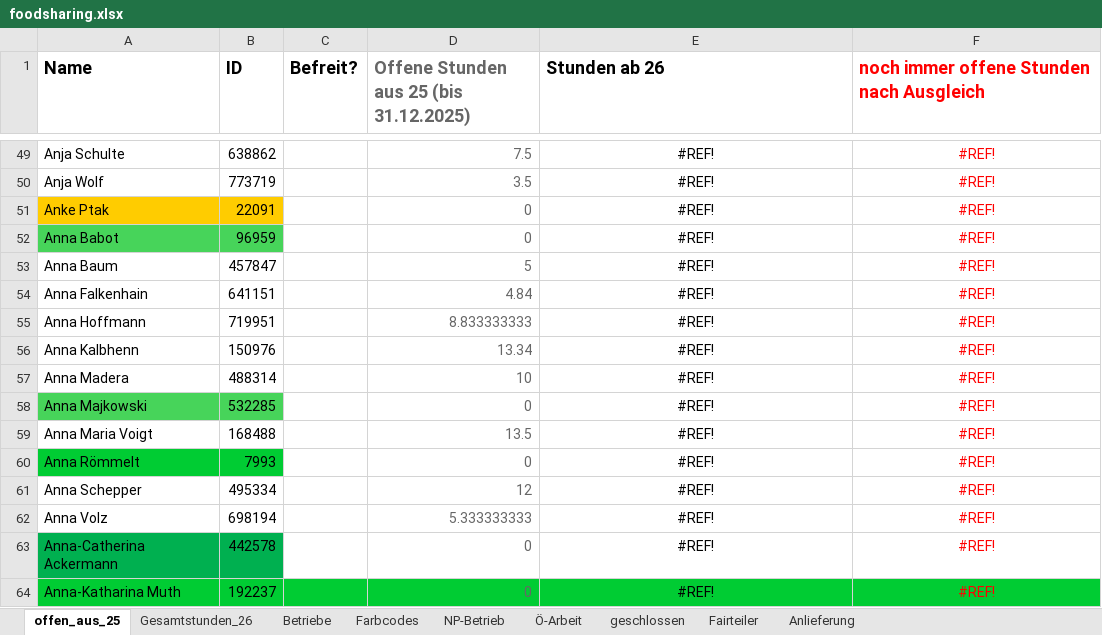
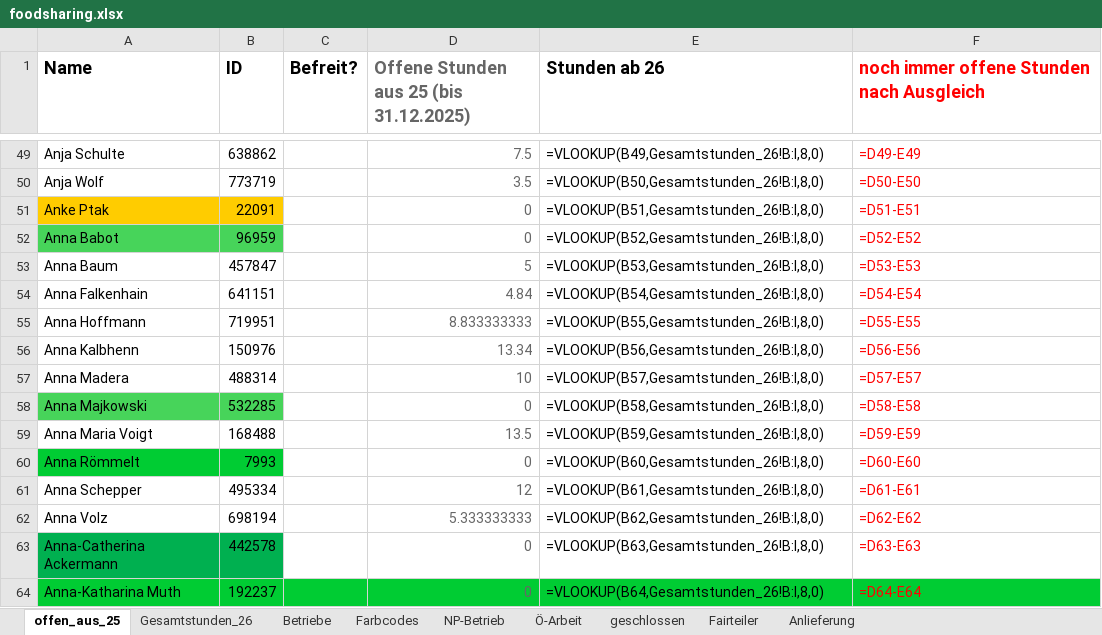
Before and after one commit to illo47/Projekt1, an Excel workbook: excel/foodsharing.xlsx, sheet offen_aus_25, drawn as a sheet; only a part is shown, gaps mark what is left out; values as stored, in another font and other column widths than the file's, no borders; formulas without a stored value are shown as written; the diff covers the shown part only; the diff names each change by its address in the sheet, - before the commit and + after, or states it on an @@ line.

```diff
--- a/excel/foodsharing.xlsx (sheet offen_aus_25)
+++ b/excel/foodsharing.xlsx (sheet offen_aus_25)
-E49:F64 alignment: center
+E49:F64 alignment: left
-E49 (Stunden ab 26): #REF!
+E49 (Stunden ab 26): =VLOOKUP(B49,Gesamtstunden_26!B:I,8,0)
-F49: #REF!
+F49: =D49-E49
-E50 (Stunden ab 26): #REF!
+E50 (Stunden ab 26): =VLOOKUP(B50,Gesamtstunden_26!B:I,8,0)
-F50: #REF!
+F50: =D50-E50
-E51 (Stunden ab 26): #REF!
+E51 (Stunden ab 26): =VLOOKUP(B51,Gesamtstunden_26!B:I,8,0)
-F51: #REF!
+F51: =D51-E51
-E52 (Stunden ab 26): #REF!
+E52 (Stunden ab 26): =VLOOKUP(B52,Gesamtstunden_26!B:I,8,0)
-F52: #REF!
+F52: =D52-E52
-E53 (Stunden ab 26): #REF!
+E53 (Stunden ab 26): =VLOOKUP(B53,Gesamtstunden_26!B:I,8,0)
-F53: #REF!
+F53: =D53-E53
-E54 (Stunden ab 26): #REF!
+E54 (Stunden ab 26): =VLOOKUP(B54,Gesamtstunden_26!B:I,8,0)
-F54: #REF!
+F54: =D54-E54
-E55 (Stunden ab 26): #REF!
+E55 (Stunden ab 26): =VLOOKUP(B55,Gesamtstunden_26!B:I,8,0)
-F55: #REF!
+F55: =D55-E55
-E56 (Stunden ab 26): #REF!
+E56 (Stunden ab 26): =VLOOKUP(B56,Gesamtstunden_26!B:I,8,0)
-F56: #REF!
+F56: =D56-E56
-E57 (Stunden ab 26): #REF!
+E57 (Stunden ab 26): =VLOOKUP(B57,Gesamtstunden_26!B:I,8,0)
-F57: #REF!
+F57: =D57-E57
-E58 (Stunden ab 26): #REF!
+E58 (Stunden ab 26): =VLOOKUP(B58,Gesamtstunden_26!B:I,8,0)
-F58: #REF!
+F58: =D58-E58
-E59 (Stunden ab 26): #REF!
+E59 (Stunden ab 26): =VLOOKUP(B59,Gesamtstunden_26!B:I,8,0)
-F59: #REF!
+F59: =D59-E59
-E60 (Stunden ab 26): #REF!
+E60 (Stunden ab 26): =VLOOKUP(B60,Gesamtstunden_26!B:I,8,0)
-F60: #REF!
+F60: =D60-E60
-E61 (Stunden ab 26): #REF!
+E61 (Stunden ab 26): =VLOOKUP(B61,Gesamtstunden_26!B:I,8,0)
-F61: #REF!
+F61: =D61-E61
-E62 (Stunden ab 26): #REF!
+E62 (Stunden ab 26): =VLOOKUP(B62,Gesamtstunden_26!B:I,8,0)
-F62: #REF!
+F62: =D62-E62
-E63 (Stunden ab 26): #REF!
+E63 (Stunden ab 26): =VLOOKUP(B63,Gesamtstunden_26!B:I,8,0)
-F63: #REF!
+F63: =D63-E63
-E64 (Stunden ab 26): #REF!
+E64 (Stunden ab 26): =VLOOKUP(B64,Gesamtstunden_26!B:I,8,0)
-F64: #REF!
+F64: =D64-E64
```
Also changed, not shown: 1594 edited cells and cell formats elsewhere in this sheet, sheet Gesamtstunden_26.
